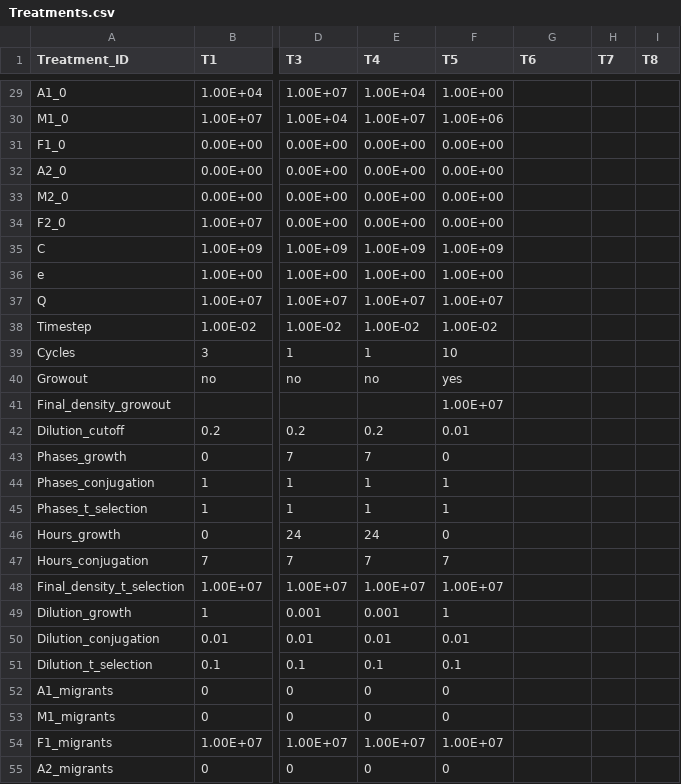
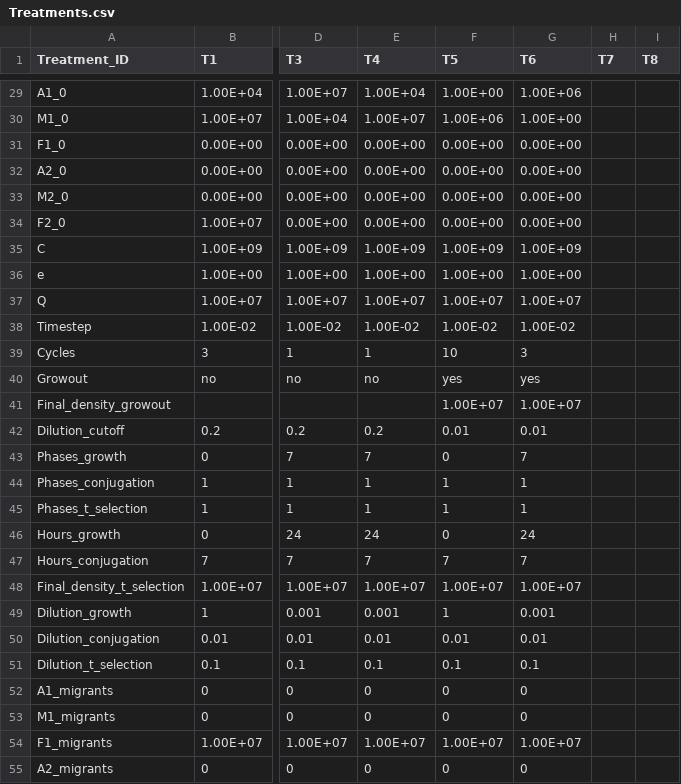
Before and after one commit to es-duan/PETRI, a CSV file: input_data/Treatments.csv, drawn as a sheet; only a part is shown, gaps mark what is left out; the diff covers the shown part only; the diff names each change by its address in the sheet, - before the commit and + after, or states it on an @@ line.

```diff
--- a/input_data/Treatments.csv
+++ b/input_data/Treatments.csv
-G29 (T6): (empty)
+G29 (T6): 1.00E+06
-G30 (T6): (empty)
+G30 (T6): 1.00E+00
-G31:G34 (T6): (empty)
+G31:G34 (T6): 0.00E+00
-G35 (T6): (empty)
+G35 (T6): 1.00E+09
-G36 (T6): (empty)
+G36 (T6): 1.00E+00
-G37 (T6): (empty)
+G37 (T6): 1.00E+07
-G38 (T6): (empty)
+G38 (T6): 1.00E-02
-G39 (T6): (empty)
+G39 (T6): 3
-G40 (T6): (empty)
+G40 (T6): yes
-G41 (T6): (empty)
+G41 (T6): 1.00E+07
-G42 (T6): (empty)
+G42 (T6): 0.01
-G43 (T6): (empty)
+G43 (T6): 7
-G44:G45 (T6): (empty)
+G44:G45 (T6): 1
-G46 (T6): (empty)
+G46 (T6): 24
-G47 (T6): (empty)
+G47 (T6): 7
-G48 (T6): (empty)
+G48 (T6): 1.00E+07
-G49 (T6): (empty)
+G49 (T6): 0.001
-G50 (T6): (empty)
+G50 (T6): 0.01
-G51 (T6): (empty)
+G51 (T6): 0.1
-G52:G53 (T6): (empty)
+G52:G53 (T6): 0
-G54 (T6): (empty)
+G54 (T6): 1.00E+07
-G55 (T6): (empty)
+G55 (T6): 0
```
Also changed, not shown: 39 edited cells elsewhere in this file, results/case_study_sims/T2/T2_data.csv, 45 other files.
